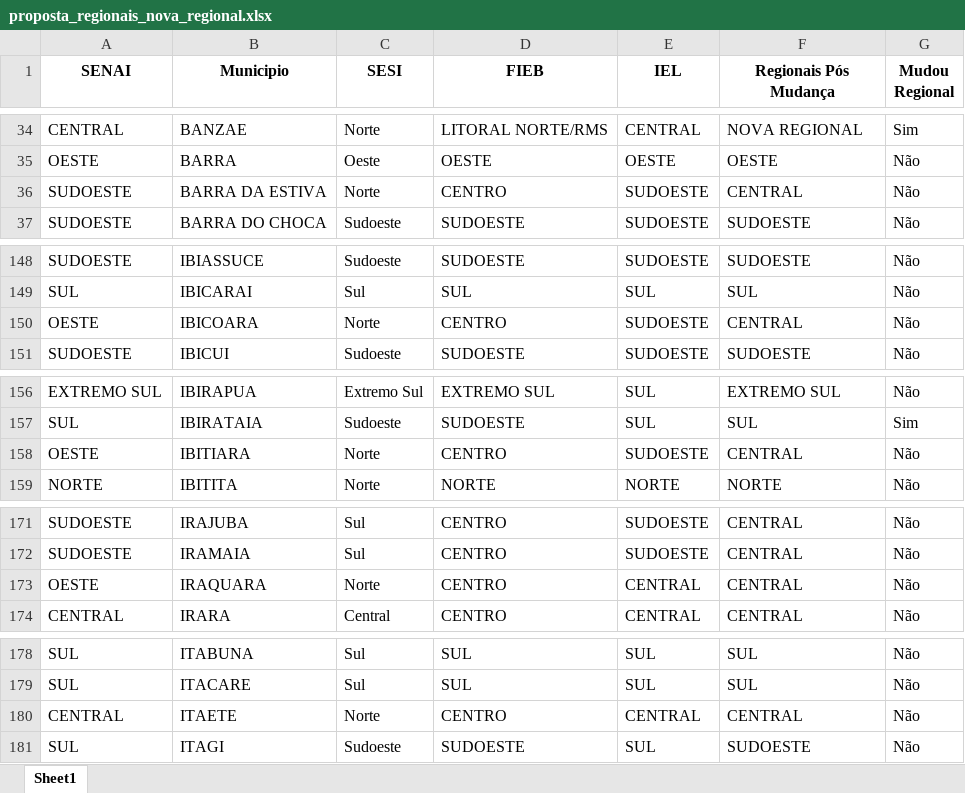
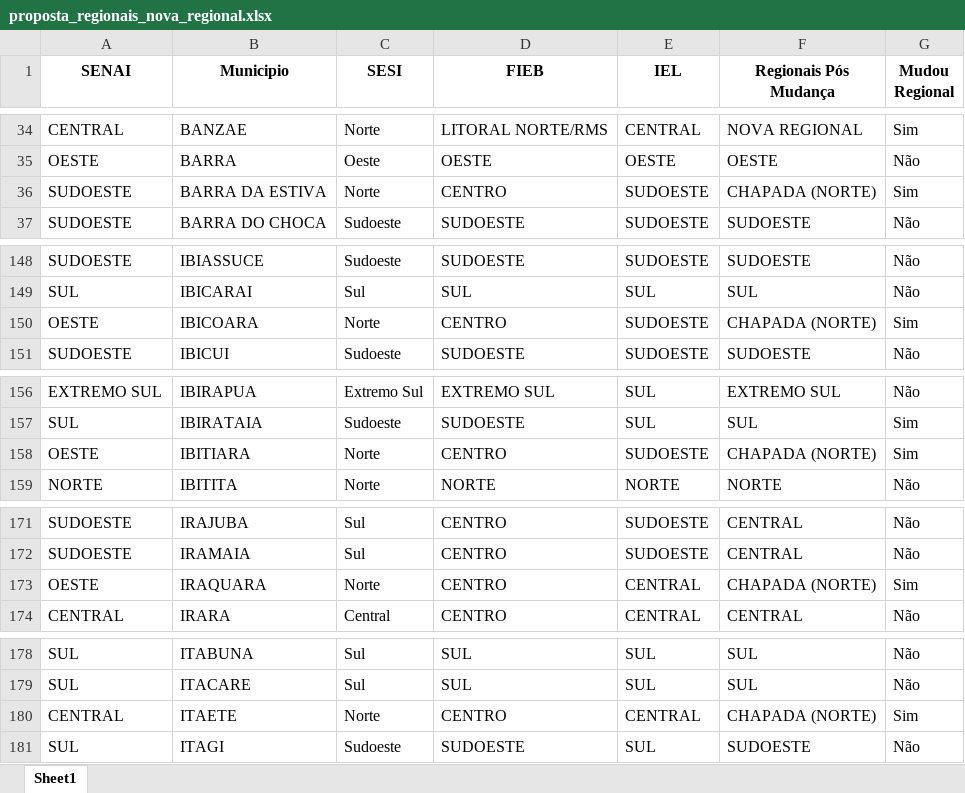
Before and after one commit to observatoriofieb/Regionais, an Excel workbook: proposta_regionais_nova_regional.xlsx, sheet Sheet1, drawn as a sheet; only a part is shown, gaps mark what is left out; values as stored, in another font and other column widths than the file's, no borders; the diff covers the shown part only; the diff names each change by its address in the sheet, - before the commit and + after, or states it on an @@ line.

Commit message:
colocando chapada

```diff
--- a/proposta_regionais_nova_regional.xlsx (sheet Sheet1)
+++ b/proposta_regionais_nova_regional.xlsx (sheet Sheet1)
-F36 (Regionais Pós Mudança): CENTRAL
+F36 (Regionais Pós Mudança): CHAPADA (NORTE)
-G36 (Mudou Regional): Não
+G36 (Mudou Regional): Sim
-F150 (Regionais Pós Mudança): CENTRAL
+F150 (Regionais Pós Mudança): CHAPADA (NORTE)
-G150 (Mudou Regional): Não
+G150 (Mudou Regional): Sim
-F158 (Regionais Pós Mudança): CENTRAL
+F158 (Regionais Pós Mudança): CHAPADA (NORTE)
-G158 (Mudou Regional): Não
+G158 (Mudou Regional): Sim
-F173 (Regionais Pós Mudança): CENTRAL
+F173 (Regionais Pós Mudança): CHAPADA (NORTE)
-G173 (Mudou Regional): Não
+G173 (Mudou Regional): Sim
-F180 (Regionais Pós Mudança): CENTRAL
+F180 (Regionais Pós Mudança): CHAPADA (NORTE)
-G180 (Mudou Regional): Não
+G180 (Mudou Regional): Sim
```
Also changed, not shown: 36 edited cells elsewhere in this sheet, 2 other files.
